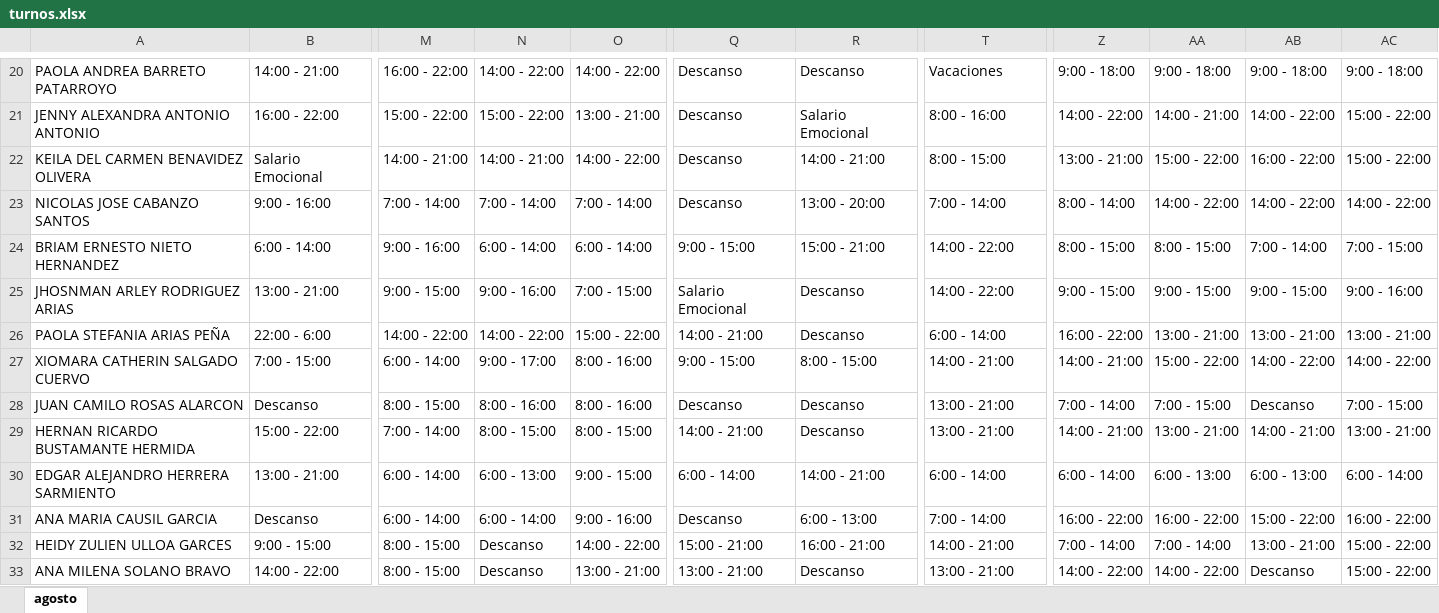
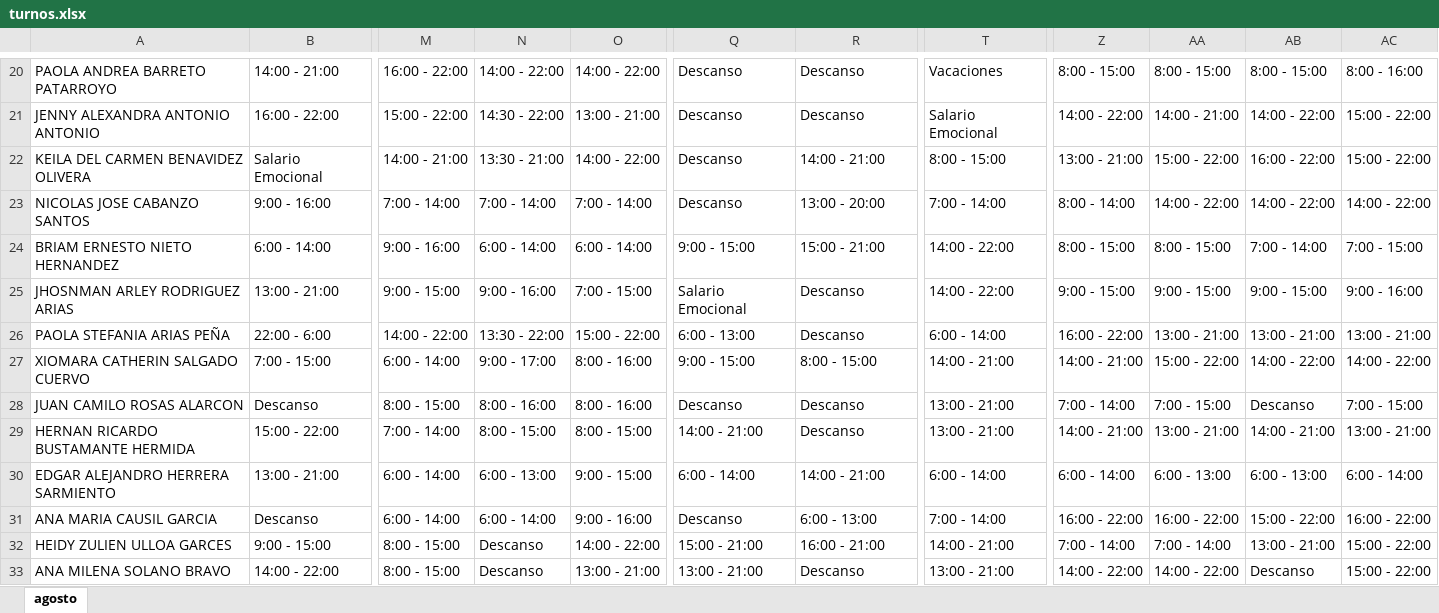
Before and after one commit to DiegoGC122/ingreso, an Excel workbook: turnos.xlsx, sheet agosto, drawn as a sheet; only a part is shown, gaps mark what is left out; values as stored, in another font and other column widths than the file's, no cell formats; charts and pictures not drawn; the diff covers the shown part only; the diff names each change by its address in the sheet, - before the commit and + after, or states it on an @@ line.

```diff
--- a/turnos.xlsx (sheet agosto)
+++ b/turnos.xlsx (sheet agosto)
-Z20: 9:00 - 18:00
+Z20: 8:00 - 15:00
-AA20: 9:00 - 18:00
+AA20: 8:00 - 15:00
-AB20: 9:00 - 18:00
+AB20: 8:00 - 15:00
-AC20: 9:00 - 18:00
+AC20: 8:00 - 16:00
-N21: 15:00 - 22:00
+N21: 14:30 - 22:00
-R21: Salario Emocional
+R21: Descanso
-T21: 8:00 - 16:00
+T21: Salario Emocional
-N22: 14:00 - 21:00
+N22: 13:30 - 21:00
-N26: 14:00 - 22:00
+N26: 13:30 - 22:00
-Q26: 14:00 - 21:00
+Q26: 6:00 - 13:00
```
Also changed, not shown: 55 edited cells elsewhere in this sheet, cell formats, charts or pictures.
